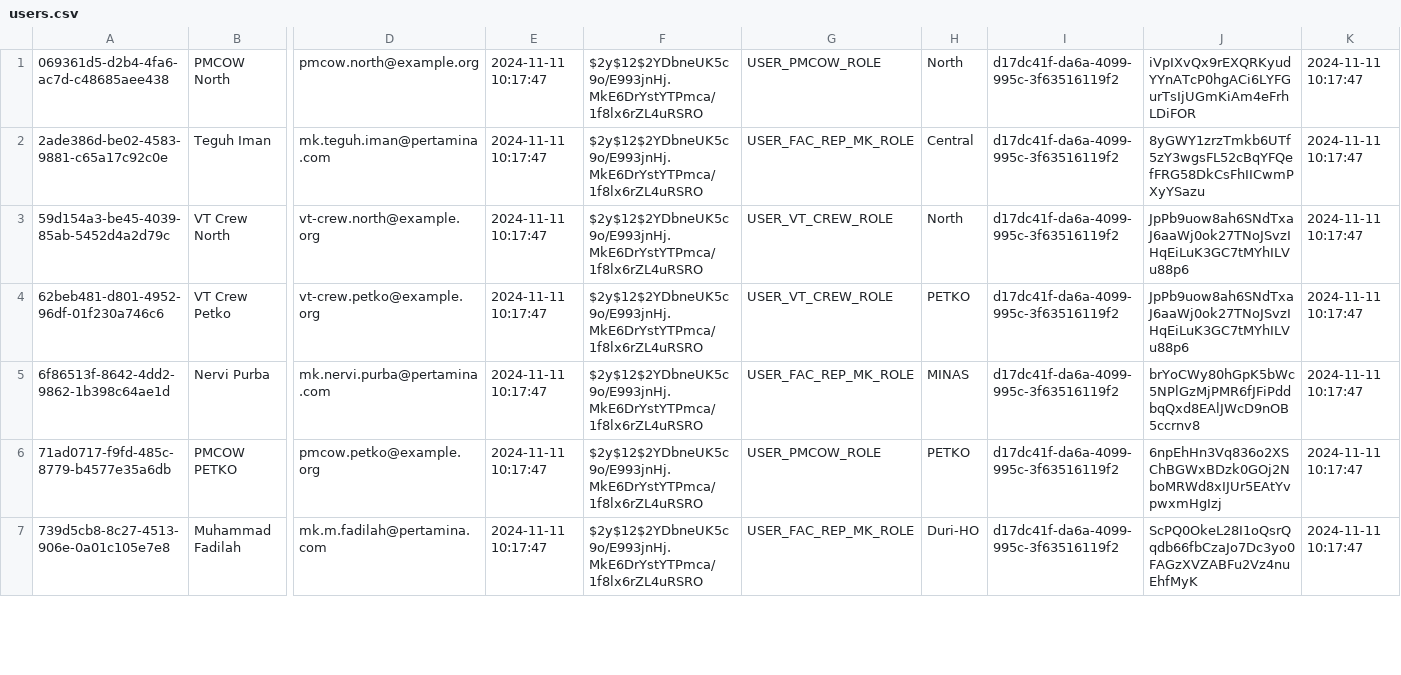
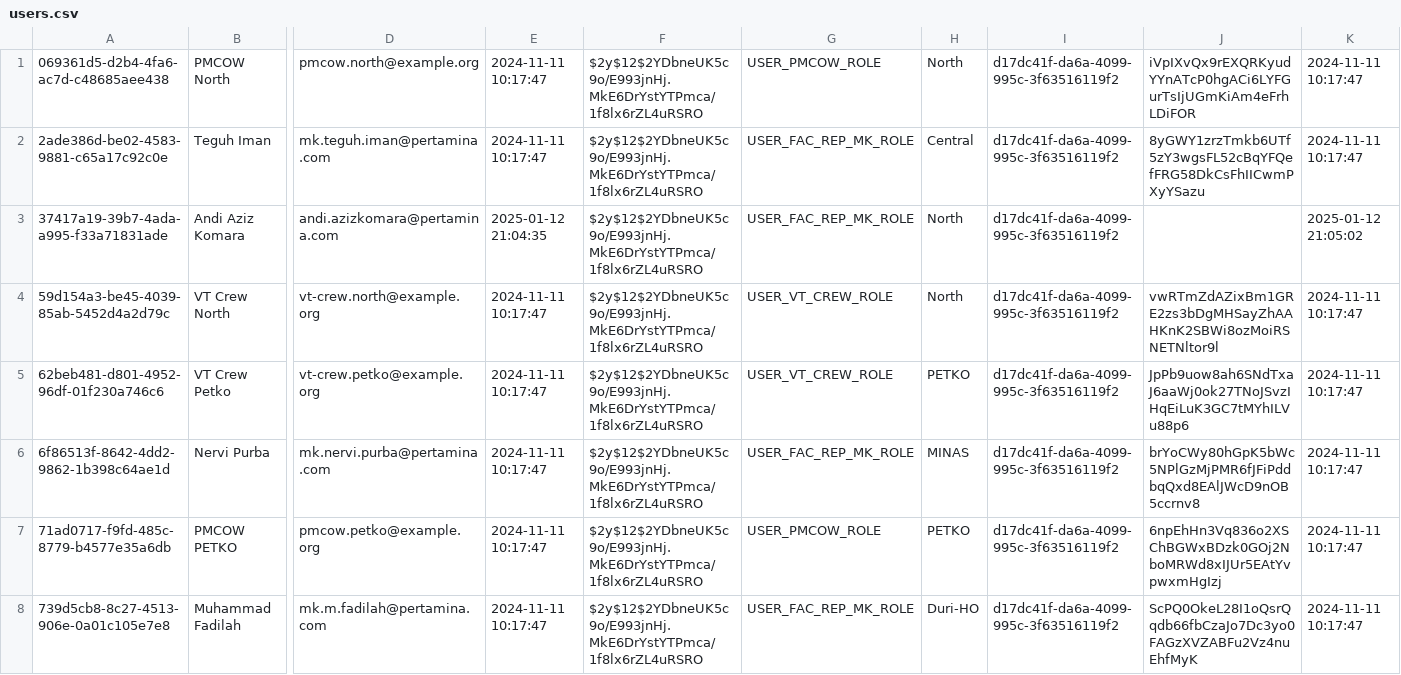
Before and after one commit to utifmd/phr-enviro-ops, a CSV file: public/seeder/users.csv, drawn as a sheet; only a part is shown, gaps mark what is left out; addresses are those after the commit; rows hold the shown columns only; the diff covers the shown part only; the diff names each change by its address in the sheet, - before the commit and + after, or states it on an @@ line.

```diff
--- a/public/seeder/users.csv
+++ b/public/seeder/users.csv
+row 3: 37417a19-39b7-4ada-a995-f33a71831ade | Andi Aziz Komara | andi.azizkomara@pertamina.com | 2025-01-12 21:04:35 | $2y$12$2YDbneUK5c9o/E993jnHj.MkE6DrYstYTPmca/1f8lx6rZL4uRSRO | USER_FAC_REP_MK_ROLE | North | d17dc41f-da6a-4099-995c-3f63516119f2 |  | 2025-01-12 21:05:02
-J4: JpPb9uow8ah6SNdTxaJ6aaWj0ok27TNoJSvzIHqEiLuK3GC7tMYhILVu88p6
+J4: vwRTmZdAZixBm1GRE2zs3bDgMHSayZhAAHKnK2SBWi8ozMoiRSNETNltor9l
```
Also changed, not shown: 1 edited cell elsewhere in this file, 17 other files.
